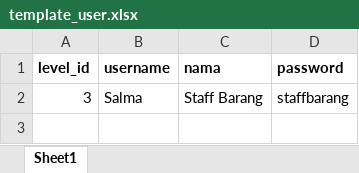
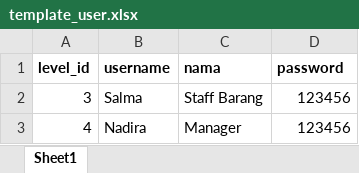
Before and after one commit to Fikrisn/PWL_POS, an Excel workbook: public/template_user.xlsx, sheet Sheet1, drawn as a sheet; values as stored, in another font and other column widths than the file's, no borders; the diff names each change by its address in the sheet, - before the commit and + after, or states it on an @@ line.

```diff
--- a/public/template_user.xlsx (sheet Sheet1)
+++ b/public/template_user.xlsx (sheet Sheet1)
-D2 (password): staffbarang
+D2 (password): 123456
+row 3: 4 | Nadira | Manager | 123456
```
Also changed, not shown: 19 other files.
